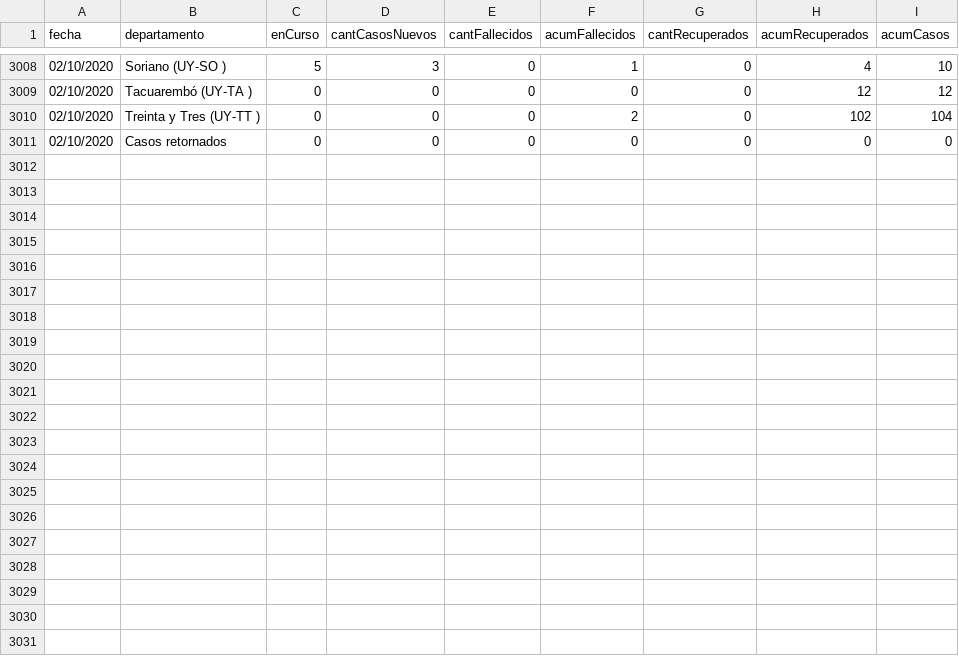
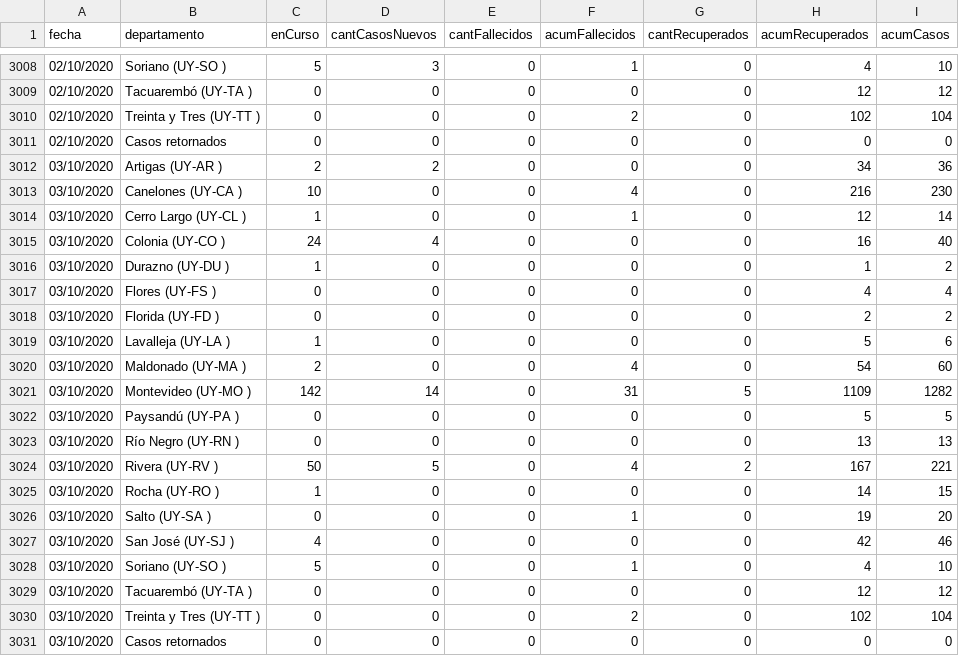
Before and after one commit to GUIAD-COVID/datos-y-visualizaciones-GUIAD, a CSV file: datos/estadisticasUY_porDepto_detalle.csv, drawn as a sheet; only a part is shown, gaps mark what is left out; the diff names each change by its address in the sheet, - before the commit and + after, or states it on an @@ line.

Commit message:
Actualización de Datos del 2020-10-04

```diff
--- a/datos/estadisticasUY_porDepto_detalle.csv
+++ b/datos/estadisticasUY_porDepto_detalle.csv
+row 3012: 03/10/2020 | Artigas (UY-AR ) | 2 | 2 | 0 | 0 | 0 | 34 | 36
+row 3013: 03/10/2020 | Canelones (UY-CA ) | 10 | 0 | 0 | 4 | 0 | 216 | 230
+row 3014: 03/10/2020 | Cerro Largo (UY-CL ) | 1 | 0 | 0 | 1 | 0 | 12 | 14
+row 3015: 03/10/2020 | Colonia (UY-CO ) | 24 | 4 | 0 | 0 | 0 | 16 | 40
+row 3016: 03/10/2020 | Durazno (UY-DU ) | 1 | 0 | 0 | 0 | 0 | 1 | 2
+row 3017: 03/10/2020 | Flores (UY-FS ) | 0 | 0 | 0 | 0 | 0 | 4 | 4
+row 3018: 03/10/2020 | Florida (UY-FD ) | 0 | 0 | 0 | 0 | 0 | 2 | 2
+row 3019: 03/10/2020 | Lavalleja (UY-LA ) | 1 | 0 | 0 | 0 | 0 | 5 | 6
+row 3020: 03/10/2020 | Maldonado (UY-MA ) | 2 | 0 | 0 | 4 | 0 | 54 | 60
+row 3021: 03/10/2020 | Montevideo (UY-MO ) | 142 | 14 | 0 | 31 | 5 | 1109 | 1282
+row 3022: 03/10/2020 | Paysandú (UY-PA ) | 0 | 0 | 0 | 0 | 0 | 5 | 5
+row 3023: 03/10/2020 | Río Negro (UY-RN ) | 0 | 0 | 0 | 0 | 0 | 13 | 13
+row 3024: 03/10/2020 | Rivera (UY-RV ) | 50 | 5 | 0 | 4 | 2 | 167 | 221
+row 3025: 03/10/2020 | Rocha (UY-RO ) | 1 | 0 | 0 | 0 | 0 | 14 | 15
+row 3026: 03/10/2020 | Salto (UY-SA ) | 0 | 0 | 0 | 1 | 0 | 19 | 20
+row 3027: 03/10/2020 | San José (UY-SJ ) | 4 | 0 | 0 | 0 | 0 | 42 | 46
+row 3028: 03/10/2020 | Soriano (UY-SO ) | 5 | 0 | 0 | 1 | 0 | 4 | 10
+row 3029: 03/10/2020 | Tacuarembó (UY-TA ) | 0 | 0 | 0 | 0 | 0 | 12 | 12
+row 3030: 03/10/2020 | Treinta y Tres (UY-TT ) | 0 | 0 | 0 | 2 | 0 | 102 | 104
+row 3031: 03/10/2020 | Casos retornados | 0 | 0 | 0 | 0 | 0 | 0 | 0
```
Also changed, not shown: datos/estadisticasUY.csv, datos/estadisticasUY_porDepto.csv.
